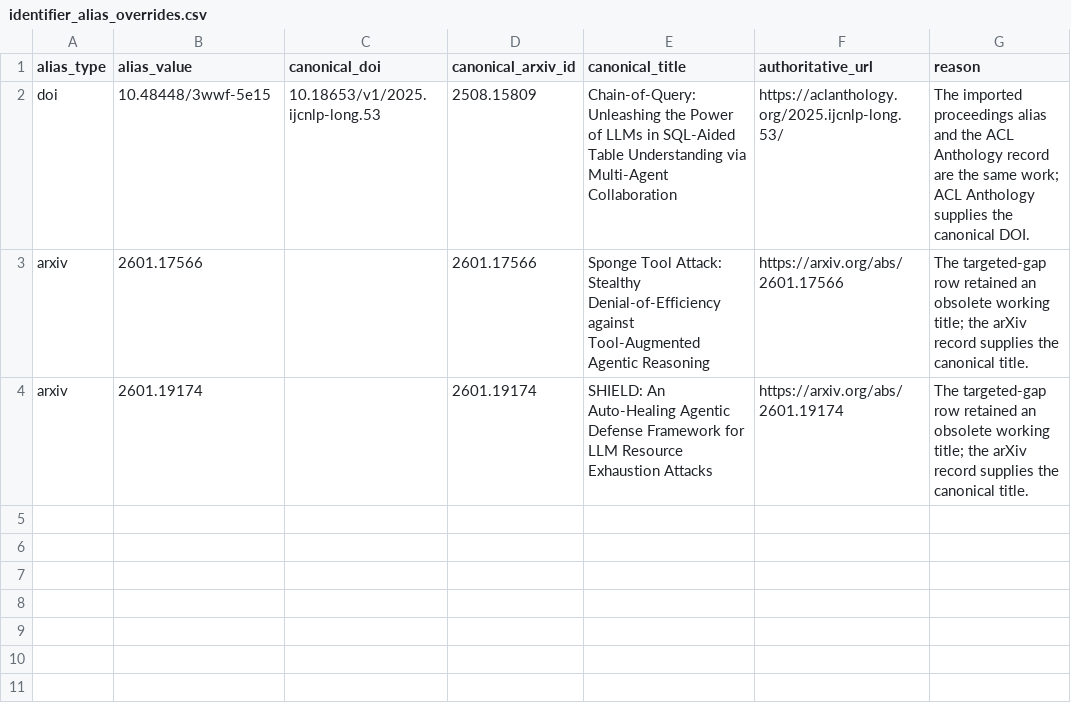
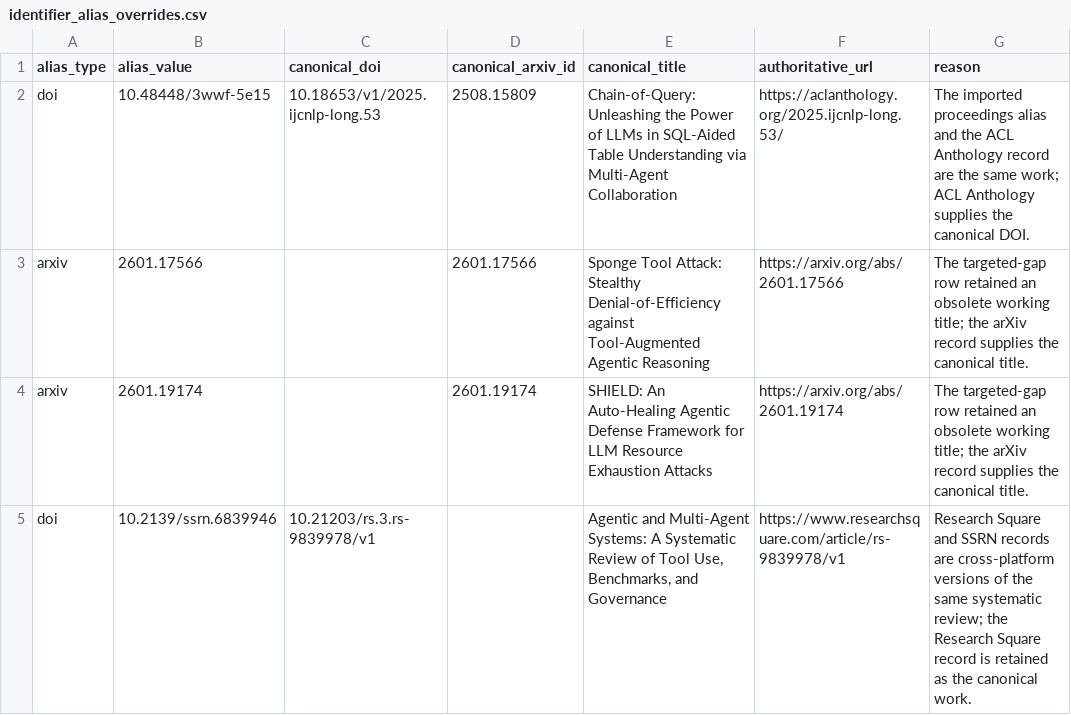
Before and after one commit to BrookeYangRui/multiagent_security_corpus, a CSV file: corpus/identifier_alias_overrides.csv, drawn as a sheet; the diff names each change by its address in the sheet, - before the commit and + after, or states it on an @@ line.

Commit message:
Freeze survey scope adjudication
Apply the 16-record survey scope adjudication, retain 8 MAS-security surveys, move 7 unique works to context, merge one cross-platform duplicate, and freeze the corpus at Set 1=104, Set 2=128, Set 3=441, screened out=1543 (232-work MAS-security corpus; 2216-work review universe).

```diff
--- a/corpus/identifier_alias_overrides.csv
+++ b/corpus/identifier_alias_overrides.csv
+row 5: doi | 10.2139/ssrn.6839946 | 10.21203/rs.3.rs-9839978/v1 |  | Agentic and Multi-Agent Systems: A Systematic Review of Tool Use, Benchmarks, and Governance | https://www.researchsquare.com/article/rs-9839978/v1 | Research Square and SSRN records are cross-platform versions of the same systematic review; the Research Square record is retained as the canonical work.
```
Also changed, not shown: corpus/identifier_aliases.csv, corpus/summary.csv, 11 other files.
